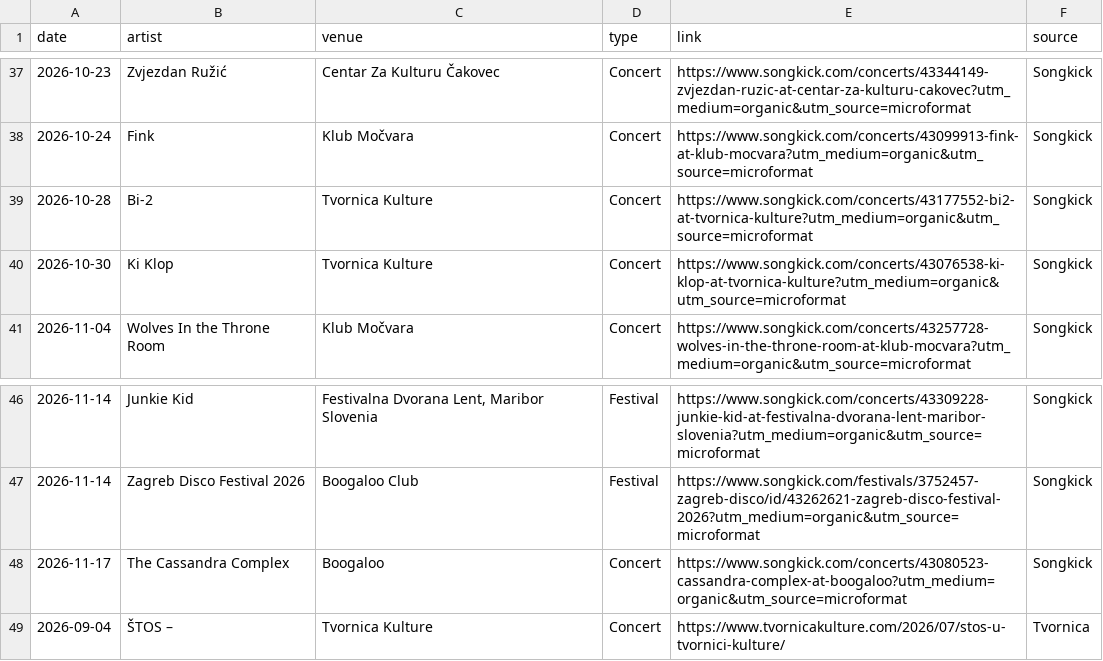
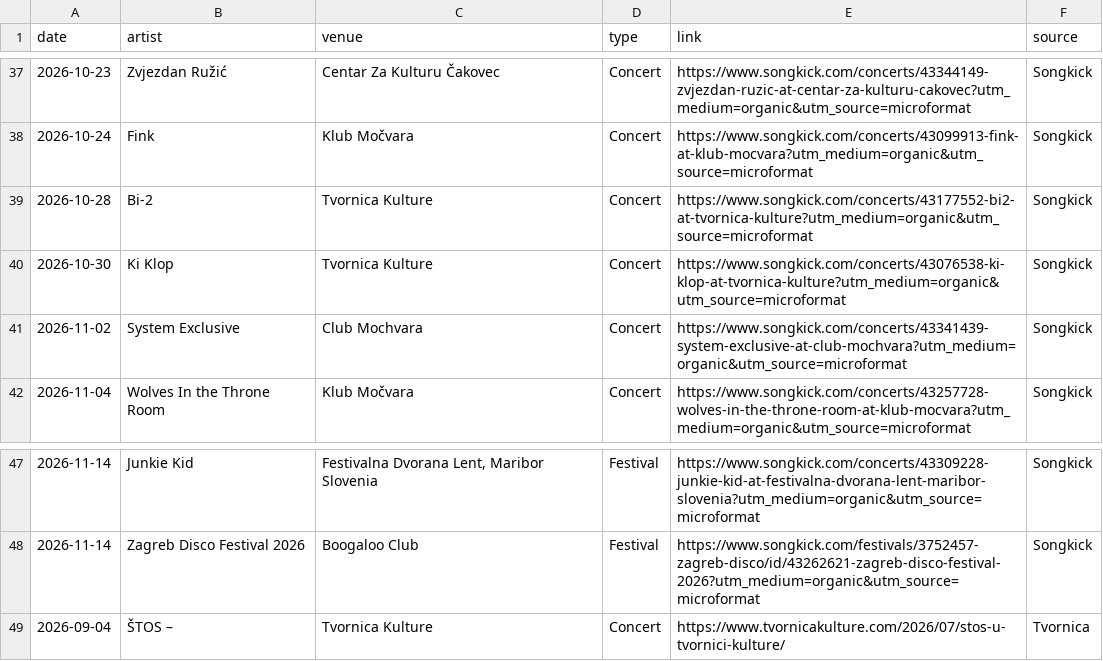
Before and after one commit to Marcellus12/zg_concerts, a CSV file: events.csv, drawn as a sheet; only a part is shown, gaps mark what is left out.

```diff
--- a/events.csv
+++ b/events.csv
@@ -40,2 +40,3 @@
 2026-10-30,Ki Klop,Tvornica Kulture,Concert,https://www.songkick.com/concerts/43076538-ki-klop-at-tvornica-kulture?utm_medium=organic&utm_source=microformat,Songkick
+2026-11-02,System Exclusive,Club Mochvara,Concert,https://www.songkick.com/concerts/43341439-system-exclusive-at-club-mochvara?utm_medium=organic&utm_source=microformat,Songkick
 2026-11-04,Wolves In the Throne Room,Klub Močvara,Concert,https://www.songkick.com/concerts/43257728-wolves-in-the-throne-room-at-klub-mocvara?utm_medium=organic&utm_source=microformat,Songkick
@@ -47,3 +48,2 @@
 2026-11-14,Zagreb Disco Festival 2026,Boogaloo Club,Festival,https://www.songkick.com/festivals/3752457-zagreb-disco/id/43262621-zagreb-disco-festival-2026?utm_medium=organic&utm_source=microformat,Songkick
-2026-11-17,The Cassandra Complex,Boogaloo,Concert,https://www.songkick.com/concerts/43080523-cassandra-complex-at-boogaloo?utm_medium=organic&utm_source=microformat,Songkick
 2026-09-04,ŠTOS –,Tvornica Kulture,Concert,https://www.tvornicakulture.com/2026/07/stos-u-tvornici-kulture/,Tvornica
```
Also changed, not shown: 2 other files.
